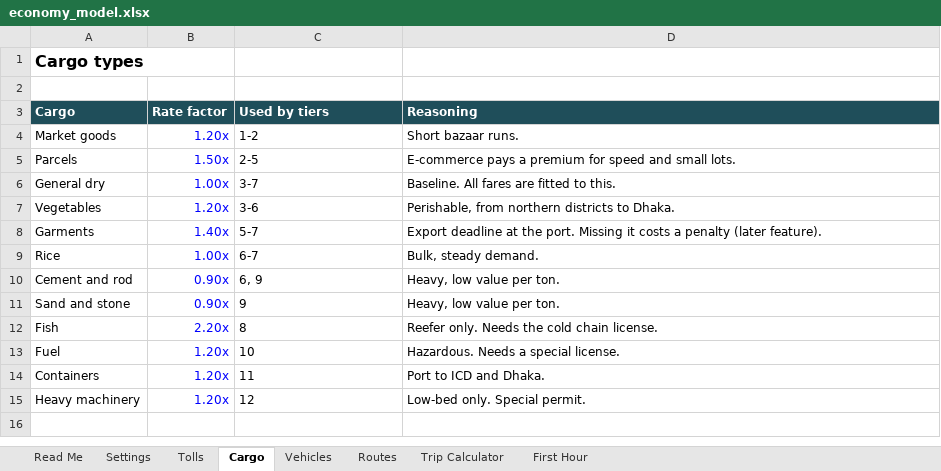
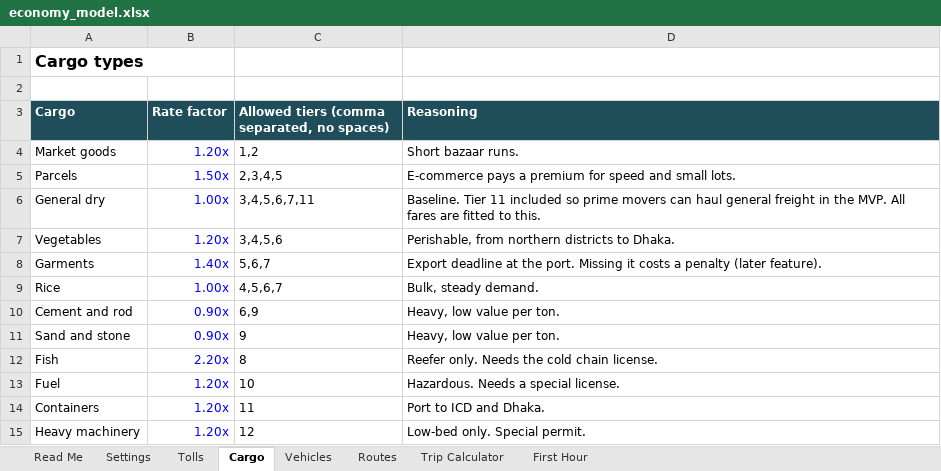
Before and after one commit to gitsifat091/vehicle-manager-bd, an Excel workbook: docs/economy_model.xlsx, sheet Cargo, drawn as a sheet; values as stored, in another font and other column widths than the file's, no borders; the diff names each change by its address in the sheet, - before the commit and + after, or states it on an @@ line.

```diff
--- a/docs/economy_model.xlsx (sheet Cargo)
+++ b/docs/economy_model.xlsx (sheet Cargo)
-C3: Used by tiers
+C3: Allowed tiers (comma separated, no spaces)
-C4: 1-2
+C4: 1,2
-C5: 2-5
+C5: 2,3,4,5
-C6: 3-7
+C6: 3,4,5,6,7,11
-D6 (Reasoning): Baseline. All fares…
+D6 (Reasoning): Baseline. Tier 11 included so prime movers can haul general freight in the MVP. All fares…
-C7: 3-6
+C7: 3,4,5,6
-C8: 5-7
+C8: 5,6,7
-C9: 6-7
+C9: 4,5,6,7
-C10: 6, 9
+C10: 6,9
```
Also changed, not shown: sheet Settings, formulas that keep their value, 9 other files.
